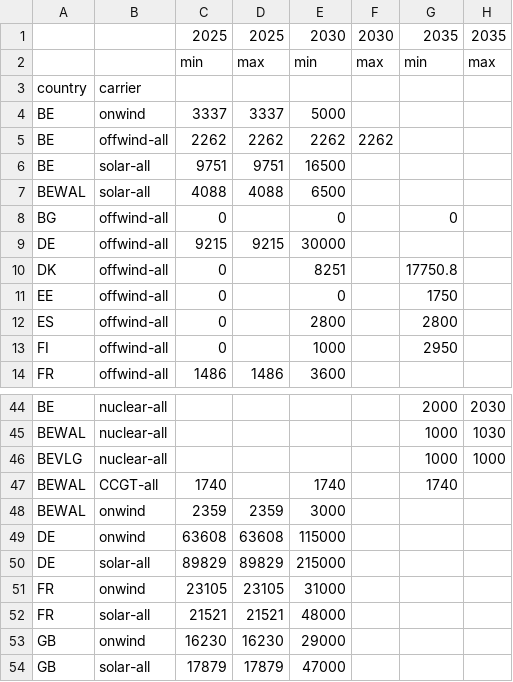
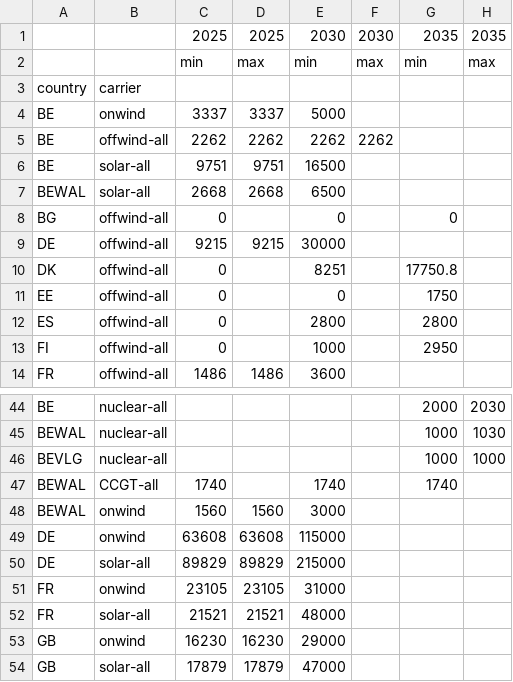
Before and after one commit to IntSusEnergySystems/pypsa-wal, a CSV file: data/walloon/agg_p_nom_minmax_demande_haute.csv, drawn as a sheet; only a part is shown, gaps mark what is left out; the diff names each change by its address in the sheet, - before the commit and + after, or states it on an @@ line.

```diff
--- a/data/walloon/agg_p_nom_minmax_demande_haute.csv
+++ b/data/walloon/agg_p_nom_minmax_demande_haute.csv
-C7: 4088
+C7: 2668
-D7: 4088
+D7: 2668
-C48: 2359
+C48: 1560
-D48: 2359
+D48: 1560
```
Also changed, not shown: 7 other files.
